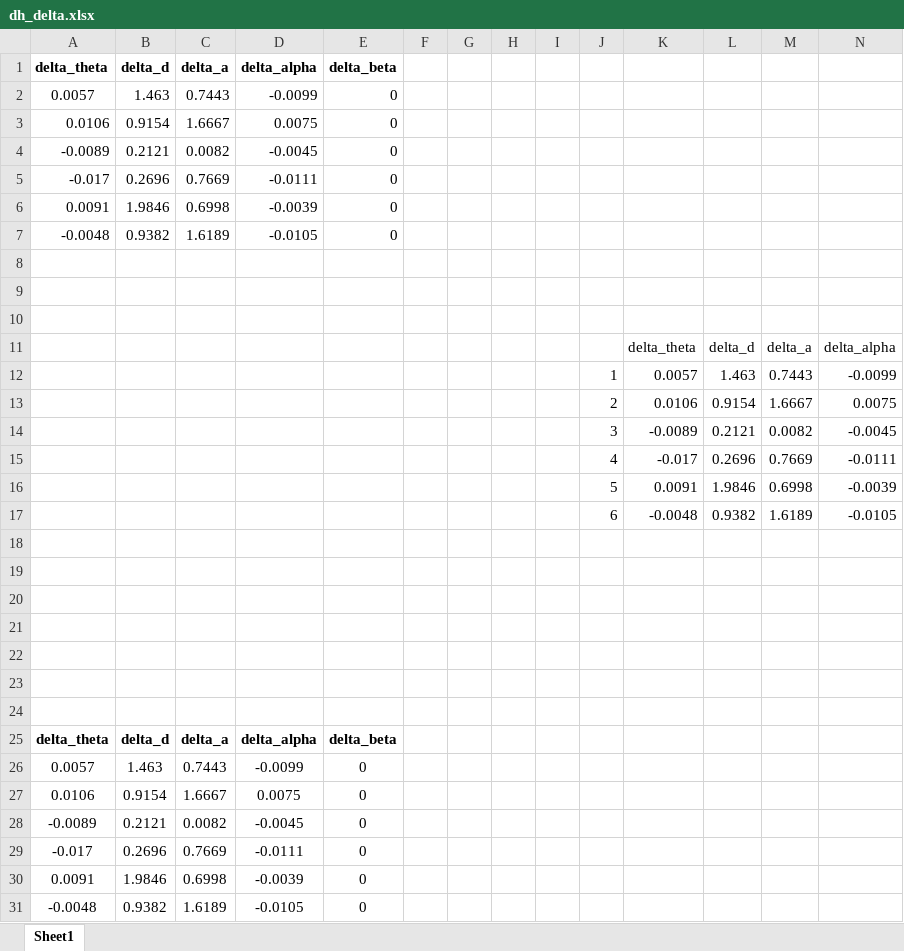
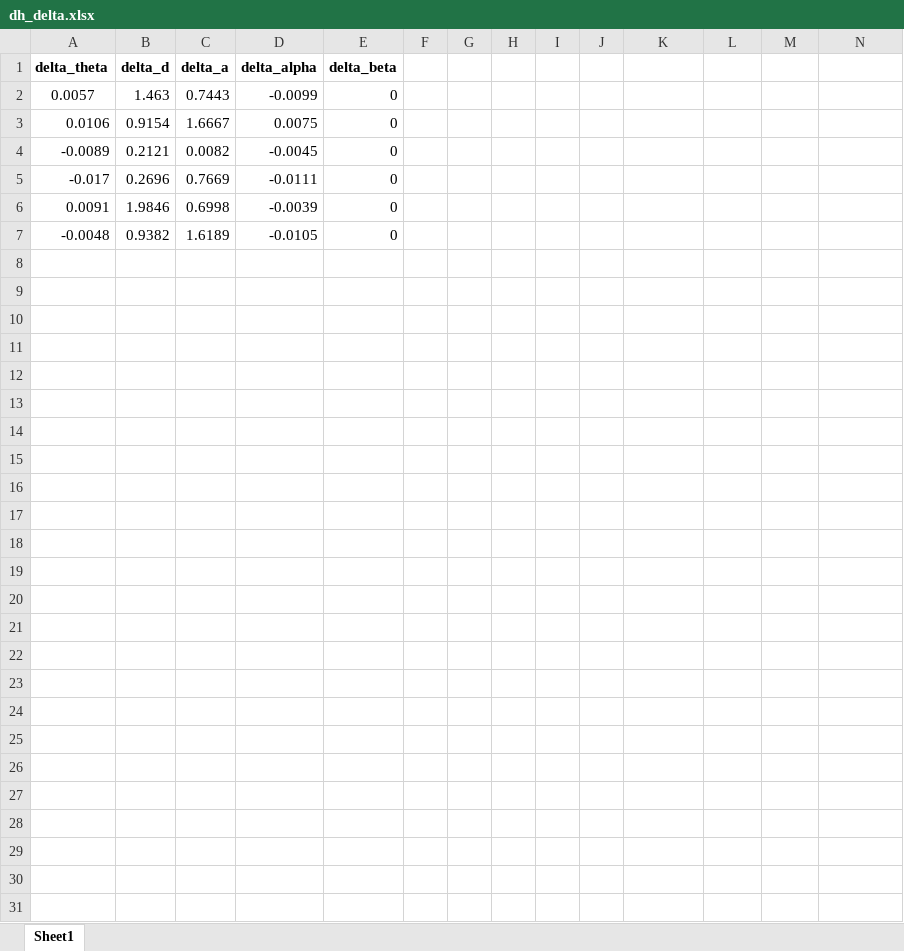
Before and after one commit to chenliansgithub/robot_model_calibration, an Excel workbook: data/excel/dh_delta.xlsx, sheet Sheet1, drawn as a sheet; values as stored, in another font and other column widths than the file's, no borders; the diff names each change by its address in the sheet, - before the commit and + after, or states it on an @@ line.

```diff
--- a/data/excel/dh_delta.xlsx (sheet Sheet1)
+++ b/data/excel/dh_delta.xlsx (sheet Sheet1)
-row 8: (empty)
-row 9: (empty)
-row 10: (empty)
-row 11:  |  |  |  |  |  |  |  |  |  | delta_theta | delta_d | delta_a | delta_alpha
-row 12:  |  |  |  |  |  |  |  |  | 1 | 0.0057 | 1.463 | 0.7443 | -0.0099
-row 13:  |  |  |  |  |  |  |  |  | 2 | 0.0106 | 0.9154 | 1.6667 | 0.0075
-row 14:  |  |  |  |  |  |  |  |  | 3 | -0.0089 | 0.2121 | 0.0082 | -0.0045
-row 15:  |  |  |  |  |  |  |  |  | 4 | -0.017 | 0.2696 | 0.7669 | -0.0111
-row 16:  |  |  |  |  |  |  |  |  | 5 | 0.0091 | 1.9846 | 0.6998 | -0.0039
-row 17:  |  |  |  |  |  |  |  |  | 6 | -0.0048 | 0.9382 | 1.6189 | -0.0105
-row 18: (empty)
-row 19: (empty)
-row 20: (empty)
-row 21: (empty)
-row 22: (empty)
-row 23: (empty)
-row 24: (empty)
-row 25: delta_theta | delta_d | delta_a | delta_alpha | delta_beta
-row 26: 0.0057 | 1.463 | 0.7443 | -0.0099 | 0
-row 27: 0.0106 | 0.9154 | 1.6667 | 0.0075 | 0
-row 28: -0.0089 | 0.2121 | 0.0082 | -0.0045 | 0
-row 29: -0.017 | 0.2696 | 0.7669 | -0.0111 | 0
-row 30: 0.0091 | 1.9846 | 0.6998 | -0.0039 | 0
-row 31: -0.0048 | 0.9382 | 1.6189 | -0.0105 | 0
```
Also changed, not shown: data/excel/dh_original.xlsx, 5 other files.
